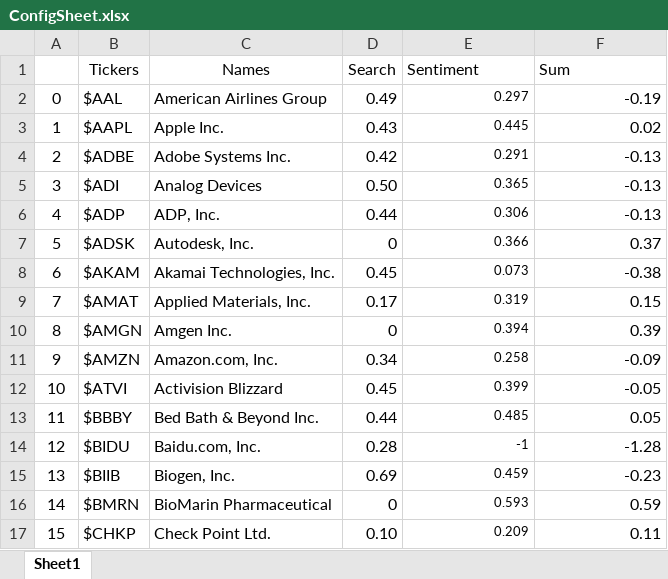
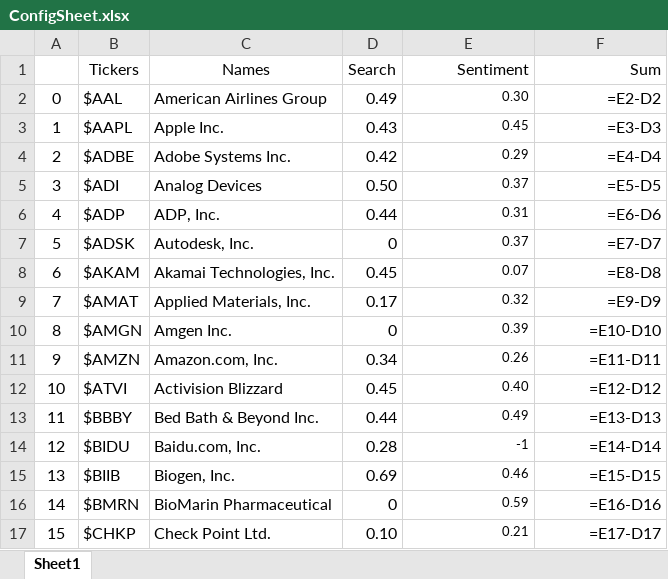
Before and after one commit to probablyalexzhu/B2-Stock-Trader, an Excel workbook: ConfigSheet.xlsx, sheet Sheet1, drawn as a sheet; only a part is shown; values as stored, in another font and other column widths than the file's, no borders; formulas without a stored value are shown as written; the diff covers the shown part only; the diff names each change by its address in the sheet, - before the commit and + after, or states it on an @@ line.

Commit message:
avoiding merge conflicts

```diff
--- a/ConfigSheet.xlsx (sheet Sheet1)
+++ b/ConfigSheet.xlsx (sheet Sheet1)
-E1:F1 alignment: left
+E1:F1 alignment: right
-E2 (Sentiment): 0.297
+E2 (Sentiment): 0.30
-F2 (Sum): -0.19
+F2 (Sum): =E2-D2
-E3 (Sentiment): 0.445
+E3 (Sentiment): 0.45
-F3 (Sum): 0.02
+F3 (Sum): =E3-D3
-E4 (Sentiment): 0.291
+E4 (Sentiment): 0.29
-F4 (Sum): -0.13
+F4 (Sum): =E4-D4
-E5 (Sentiment): 0.365
+E5 (Sentiment): 0.37
-F5 (Sum): -0.13
+F5 (Sum): =E5-D5
-E6 (Sentiment): 0.306
+E6 (Sentiment): 0.31
-F6 (Sum): -0.13
+F6 (Sum): =E6-D6
-E7 (Sentiment): 0.366
+E7 (Sentiment): 0.37
-F7 (Sum): 0.37
+F7 (Sum): =E7-D7
-E8 (Sentiment): 0.073
+E8 (Sentiment): 0.07
-F8 (Sum): -0.38
+F8 (Sum): =E8-D8
-E9 (Sentiment): 0.319
+E9 (Sentiment): 0.32
-F9 (Sum): 0.15
+F9 (Sum): =E9-D9
-E10 (Sentiment): 0.394
+E10 (Sentiment): 0.39
-F10 (Sum): 0.39
+F10 (Sum): =E10-D10
-E11 (Sentiment): 0.258
+E11 (Sentiment): 0.26
-F11 (Sum): -0.09
+F11 (Sum): =E11-D11
-E12 (Sentiment): 0.399
+E12 (Sentiment): 0.40
-F12 (Sum): -0.05
+F12 (Sum): =E12-D12
-E13 (Sentiment): 0.485
+E13 (Sentiment): 0.49
-F13 (Sum): 0.05
+F13 (Sum): =E13-D13
-F14 (Sum): -1.28
+F14 (Sum): =E14-D14
-E15 (Sentiment): 0.459
+E15 (Sentiment): 0.46
-F15 (Sum): -0.23
+F15 (Sum): =E15-D15
-E16 (Sentiment): 0.593
+E16 (Sentiment): 0.59
-F16 (Sum): 0.59
+F16 (Sum): =E16-D16
-E17 (Sentiment): 0.209
+E17 (Sentiment): 0.21
-F17 (Sum): 0.11
+F17 (Sum): =E17-D17
```
Also changed, not shown: 113 edited cells elsewhere in this sheet.
